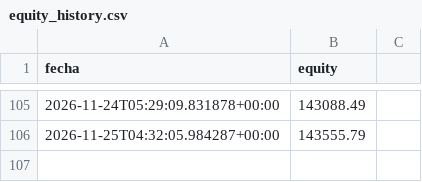
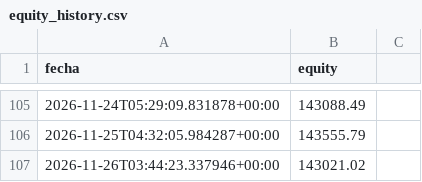
Before and after one commit to datanalytics86/TradingBot, a CSV file: equity_history.csv, drawn as a sheet; only a part is shown, gaps mark what is left out; the diff names each change by its address in the sheet, - before the commit and + after, or states it on an @@ line.

```diff
--- a/equity_history.csv
+++ b/equity_history.csv
+row 107: 2026-11-26T03:44:23.337946+00:00 | 143021.02
```
Also changed, not shown: 4 other files.
